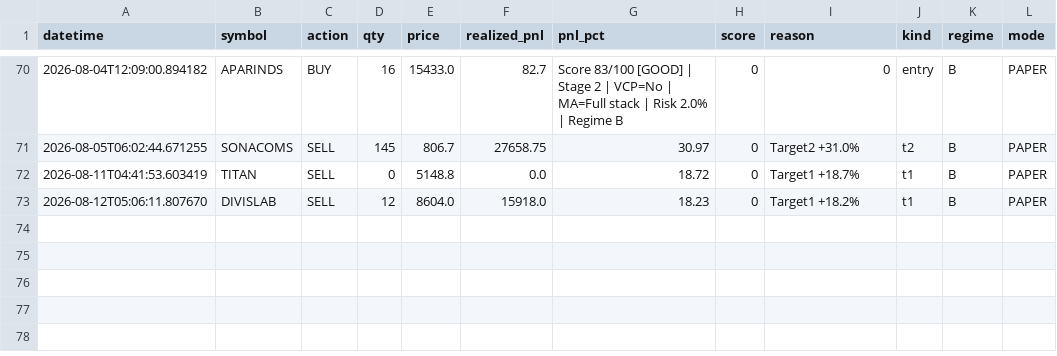
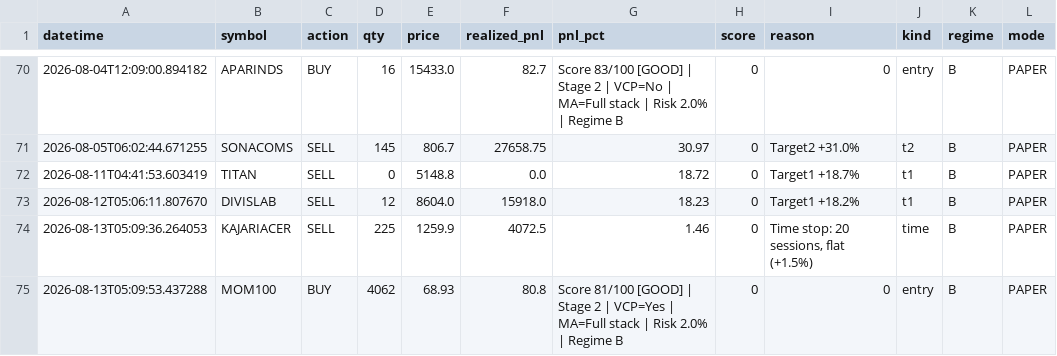
Before and after one commit to Pilluster/Paper-Trading, a CSV file: reports/trade_journal.csv, drawn as a sheet; only a part is shown, gaps mark what is left out; the diff names each change by its address in the sheet, - before the commit and + after, or states it on an @@ line.

```diff
--- a/reports/trade_journal.csv
+++ b/reports/trade_journal.csv
+row 74: 2026-08-13T05:09:36.264053 | KAJARIACER | SELL | 225 | 1259.9 | 4072.5 | 1.46 | 0 | Time stop: 20 sessions, flat (+1.5%) | time | B | PAPER
+row 75: 2026-08-13T05:09:53.437288 | MOM100 | BUY | 4062 | 68.93 | 80.8 | Score 81/100 [GOOD] | Stage 2 | VCP=Yes | MA=Full stack | Risk 2.0% | Regime B | 0 | 0 | entry | B | PAPER
```
Also changed, not shown: 3 other files.
